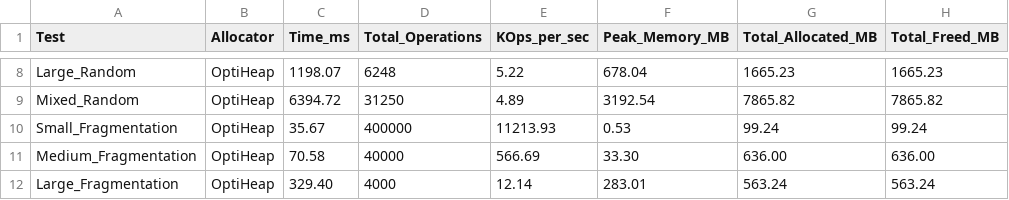
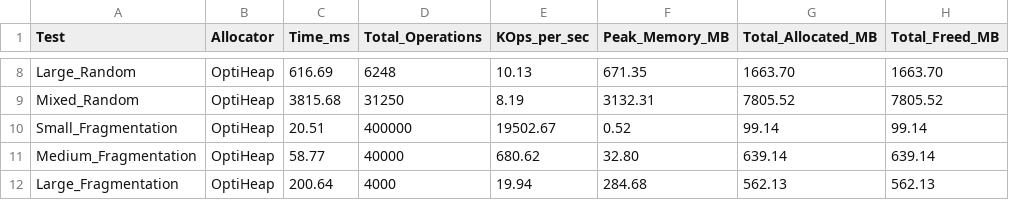
Before and after one commit to Raunil-Singh/OptiHeap, a CSV file: Benchmarking_results_version2/benchmark_results_OptiHeap.csv, drawn as a sheet; only a part is shown, gaps mark what is left out; the diff covers the shown part only; the diff names each change by its address in the sheet, - before the commit and + after, or states it on an @@ line.

```diff
--- a/Benchmarking_results_version2/benchmark_results_OptiHeap.csv
+++ b/Benchmarking_results_version2/benchmark_results_OptiHeap.csv
-C8 (Time_ms): 1198.07
+C8 (Time_ms): 616.69
-E8 (KOps_per_sec): 5.22
+E8 (KOps_per_sec): 10.13
-F8 (Peak_Memory_MB): 678.04
+F8 (Peak_Memory_MB): 671.35
-G8 (Total_Allocated_MB): 1665.23
+G8 (Total_Allocated_MB): 1663.70
-H8 (Total_Freed_MB): 1665.23
+H8 (Total_Freed_MB): 1663.70
-C9 (Time_ms): 6394.72
+C9 (Time_ms): 3815.68
-E9 (KOps_per_sec): 4.89
+E9 (KOps_per_sec): 8.19
-F9 (Peak_Memory_MB): 3192.54
+F9 (Peak_Memory_MB): 3132.31
-G9 (Total_Allocated_MB): 7865.82
+G9 (Total_Allocated_MB): 7805.52
-H9 (Total_Freed_MB): 7865.82
+H9 (Total_Freed_MB): 7805.52
-C10 (Time_ms): 35.67
+C10 (Time_ms): 20.51
-E10 (KOps_per_sec): 11213.93
+E10 (KOps_per_sec): 19502.67
-F10 (Peak_Memory_MB): 0.53
+F10 (Peak_Memory_MB): 0.52
-G10 (Total_Allocated_MB): 99.24
+G10 (Total_Allocated_MB): 99.14
-H10 (Total_Freed_MB): 99.24
+H10 (Total_Freed_MB): 99.14
-C11 (Time_ms): 70.58
+C11 (Time_ms): 58.77
-E11 (KOps_per_sec): 566.69
+E11 (KOps_per_sec): 680.62
-F11 (Peak_Memory_MB): 33.30
+F11 (Peak_Memory_MB): 32.80
-G11 (Total_Allocated_MB): 636.00
+G11 (Total_Allocated_MB): 639.14
-H11 (Total_Freed_MB): 636.00
+H11 (Total_Freed_MB): 639.14
-C12 (Time_ms): 329.40
+C12 (Time_ms): 200.64
-E12 (KOps_per_sec): 12.14
+E12 (KOps_per_sec): 19.94
-F12 (Peak_Memory_MB): 283.01
+F12 (Peak_Memory_MB): 284.68
-G12 (Total_Allocated_MB): 563.24
+G12 (Total_Allocated_MB): 562.13
-H12 (Total_Freed_MB): 563.24
+H12 (Total_Freed_MB): 562.13
```
Also changed, not shown: 29 edited cells elsewhere in this file, Benchmarking_results_version2/benchmark_results_glibc.csv, Benchmarking_results_version2/combined_benchmark_results.csv, 3 other files.
